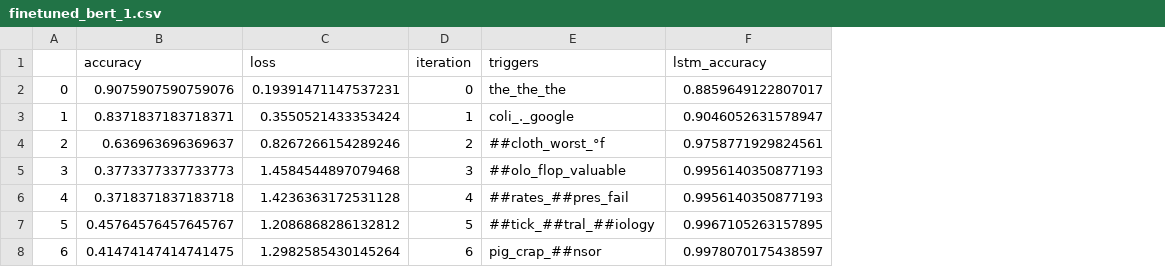
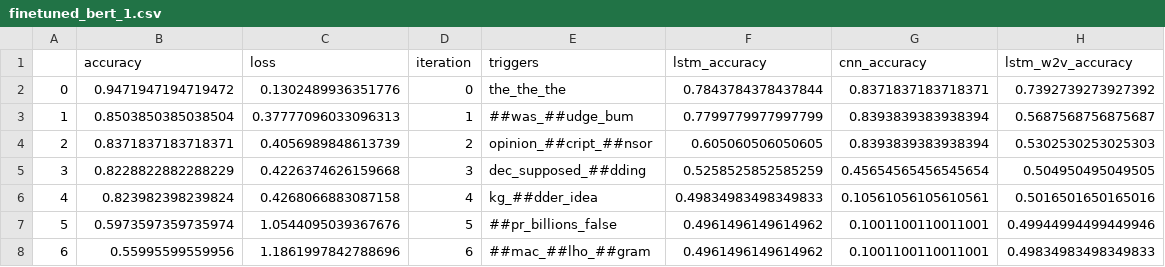
Before and after one commit to XinzheL/adv_attack, a CSV file: result_data/finetuned_bert_1.csv, drawn as a sheet; only a part is shown; the diff covers the shown part only; the diff names each change by its address in the sheet, - before the commit and + after, or states it on an @@ line.

Commit message:
re-generate attack results for 3 models

```diff
--- a/result_data/finetuned_bert_1.csv
+++ b/result_data/finetuned_bert_1.csv
+column G (cnn_accuracy), rows 2-8: 0.8371837183718371 | 0.8393839383938394 | 0.8393839383938394 | 0.45654565456545654 | 0.10561056105610561 | 0.1001100110011001 | 0.1001100110011001
+column H (lstm_w2v_accuracy), rows 2-8: 0.7392739273927392 | 0.5687568756875687 | 0.5302530253025303 | 0.504950495049505 | 0.5016501650165016 | 0.49944994499449946 | 0.49834983498349833
-B2 (accuracy): 0.9075907590759076
+B2 (accuracy): 0.9471947194719472
-C2 (loss): 0.19391471147537231
+C2 (loss): 0.1302489936351776
-F2 (lstm_accuracy): 0.8859649122807017
+F2 (lstm_accuracy): 0.7843784378437844
-B3 (accuracy): 0.8371837183718371
+B3 (accuracy): 0.8503850385038504
-C3 (loss): 0.3550521433353424
+C3 (loss): 0.37777096033096313
-E3 (triggers): coli_._google
+E3 (triggers): ##was_##udge_bum
-F3 (lstm_accuracy): 0.9046052631578947
+F3 (lstm_accuracy): 0.7799779977997799
-B4 (accuracy): 0.636963696369637
+B4 (accuracy): 0.8371837183718371
-C4 (loss): 0.8267266154289246
+C4 (loss): 0.4056989848613739
-E4 (triggers): ##cloth_worst_°f
+E4 (triggers): opinion_##cript_##nsor
-F4 (lstm_accuracy): 0.9758771929824561
+F4 (lstm_accuracy): 0.605060506050605
-B5 (accuracy): 0.3773377337733773
+B5 (accuracy): 0.8228822882288229
-C5 (loss): 1.4584544897079468
+C5 (loss): 0.4226374626159668
-E5 (triggers): ##olo_flop_valuable
+E5 (triggers): dec_supposed_##dding
-F5 (lstm_accuracy): 0.9956140350877193
+F5 (lstm_accuracy): 0.5258525852585259
-B6 (accuracy): 0.3718371837183718
+B6 (accuracy): 0.823982398239824
-C6 (loss): 1.4236363172531128
+C6 (loss): 0.4268066883087158
-E6 (triggers): ##rates_##pres_fail
+E6 (triggers): kg_##dder_idea
-F6 (lstm_accuracy): 0.9956140350877193
+F6 (lstm_accuracy): 0.49834983498349833
-B7 (accuracy): 0.45764576457645767
+B7 (accuracy): 0.5973597359735974
-C7 (loss): 1.2086868286132812
+C7 (loss): 1.0544095039367676
-E7 (triggers): ##tick_##tral_##iology
+E7 (triggers): ##pr_billions_false
-F7 (lstm_accuracy): 0.9967105263157895
+F7 (lstm_accuracy): 0.4961496149614962
-B8 (accuracy): 0.41474147414741475
+B8 (accuracy): 0.55995599559956
-C8 (loss): 1.2982585430145264
+C8 (loss): 1.1861997842788696
-E8 (triggers): pig_crap_##nsor
+E8 (triggers): ##mac_##lho_##gram
-F8 (lstm_accuracy): 0.9978070175438597
+F8 (lstm_accuracy): 0.4961496149614962
```
Also changed, not shown: 40 edited cells elsewhere in this file, result_data/cnn_1.csv, result_data/finetuned_bert_0.csv, 6 other files.
